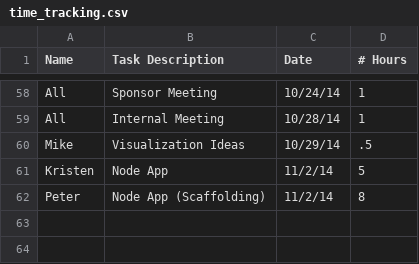
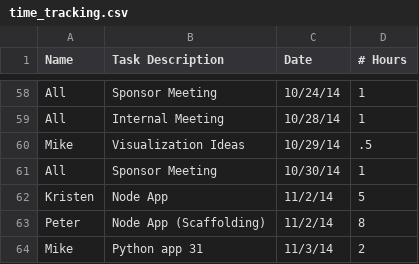
Before and after one commit to rigatoni/rigatoni.github.io, a CSV file: assets/time_tracking.csv, drawn as a sheet; only a part is shown, gaps mark what is left out.

Commit message:
Update time_tracking.csv

```diff
--- a/assets/time_tracking.csv
+++ b/assets/time_tracking.csv
@@ -60,3 +60,5 @@ All,Internal Meeting, 10/28/14,1
 Mike,Visualization Ideas,10/29/14,.5
+All,Sponsor Meeting, 10/30/14,1
 Kristen, Node App, 11/2/14, 5
 Peter,Node App (Scaffolding),11/2/14,8
+Mike,Python app 31,11/3/14,2
```
